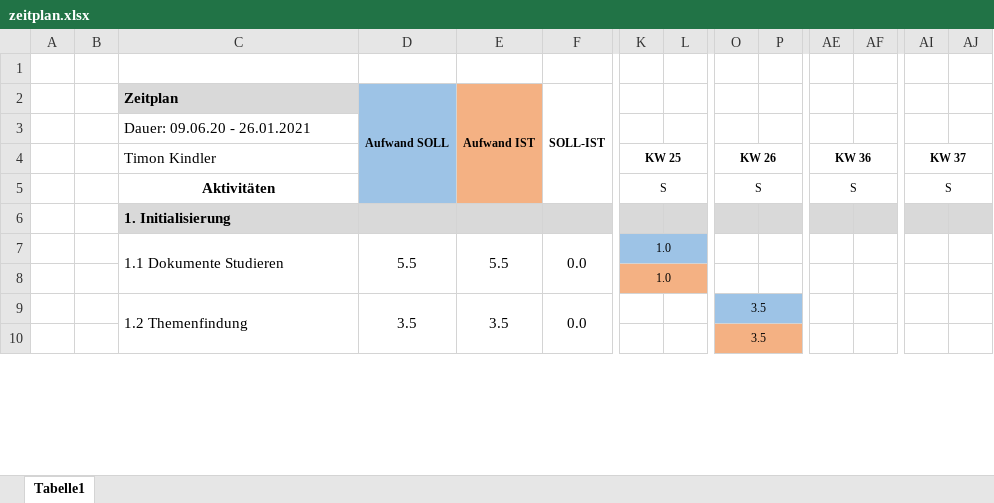
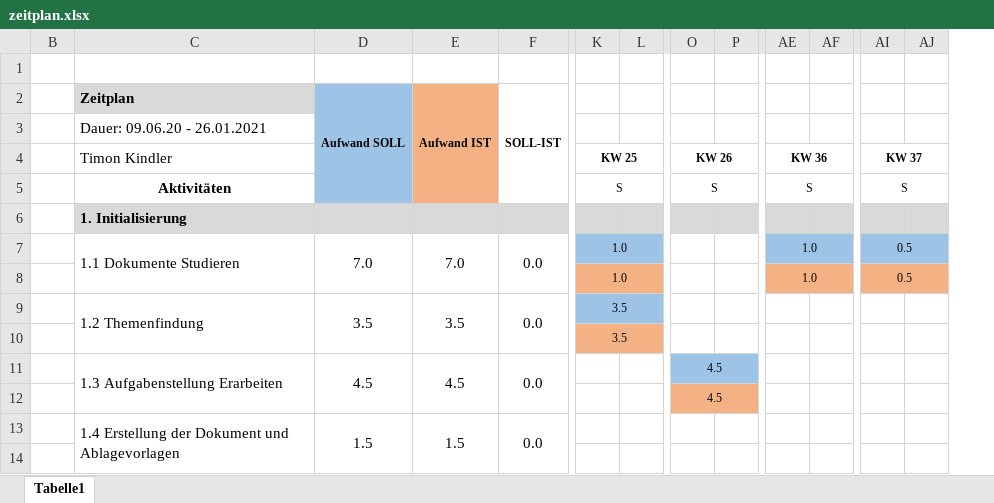
Before and after one commit to nomit88/ProbeIPA, an Excel workbook: Dokumente/zeitplan.xlsx, sheet Tabelle1, drawn as a sheet; only a part is shown, gaps mark what is left out; values as stored, in another font and other column widths than the file's, no borders; removed rows and columns are numbered as before the commit, all else as after; rows hold the shown columns only; the diff covers the shown part only; the diff names each change by its address in the sheet, - before the commit and + after, or states it on an @@ line.

Commit message:
start Erarbeitung Zeitplan

```diff
--- a/Dokumente/zeitplan.xlsx (sheet Tabelle1)
+++ b/Dokumente/zeitplan.xlsx (sheet Tabelle1)
@@ column A hidden, empty @@
-D7 (Aufwand SOLL): 5.5
+D7 (Aufwand SOLL): 7.0
-E7 (Aufwand IST): 5.5
+E7 (Aufwand IST): 7.0
-AE7:AE8: (empty)
+AE7:AE8: 1.0
-AE7:AF7 fill: none
+AE7:AF7 fill: #9DC3E6
+AE7:AF7 merged
-AI7:AI8: (empty)
+AI7:AI8: 0.5
-AI7:AJ7 fill: none
+AI7:AJ7 fill: #9DC3E6
+AI7:AJ7 merged
-AE8:AF8 fill: none
+AE8:AF8 fill: #F4B183
+AE8:AF8 merged
-AI8:AJ8 fill: none
+AI8:AJ8 fill: #F4B183
+AI8:AJ8 merged
-C9:C10 merged
+C9:C10 merged
-D9:D10 merged
+D9:D10 merged
-E9:E10 merged
+E9:E10 merged
-F9:F10 merged
+F9:F10 merged
-K9: (empty)
+K9: 3.5
-K9:L9 fill: none
+K9:L9 fill: #9DC3E6
+K9:L9 merged
-O9: 3.5
+O9: (empty)
-O9:P9 fill: #9DC3E6
+O9:P9 fill: none
-O9:P9 merged
+row 10:  |  |  |  |  | 3.5
+row 11:  | 1.3 Aufgabenstellung Erarbeiten | 4.5 | 4.5 | 0.0 |  |  | 4.5
-O12: 3.5
+O12: 4.5
+row 13:  | 1.4 Erstellung der Dokument und Ablagevorlagen | 1.5 | 1.5 | 0.0
+row 14: (empty)
```
Also changed, not shown: 6 added rows, 8 removed rows, 1 moved row and 44 edited cells elsewhere in this sheet, formulas that keep their value, 5 other files.
